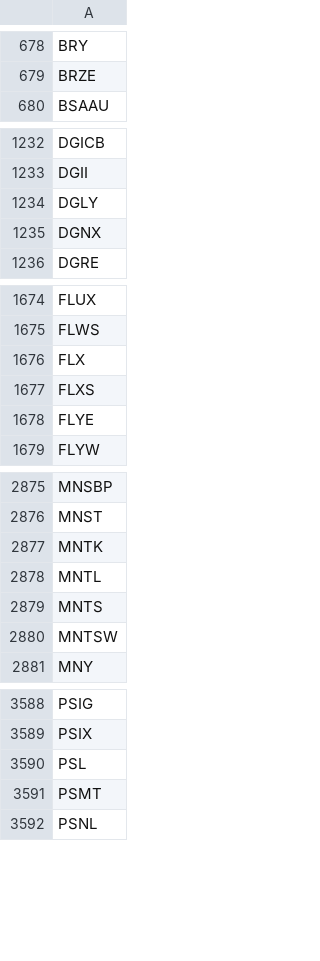
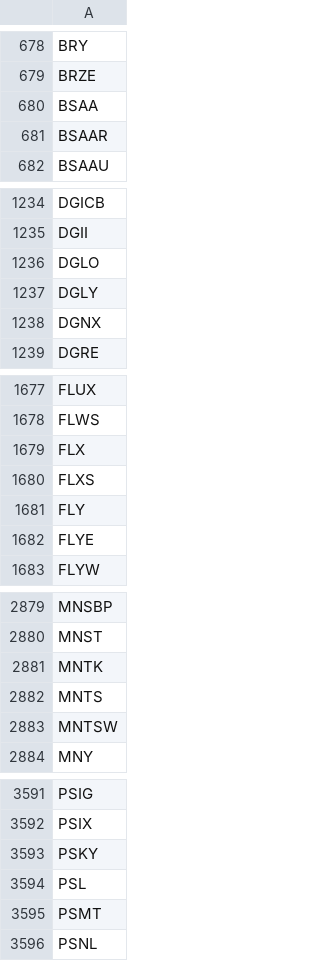
Before and after one commit to cmmds1982/nasdaq-tickers-fetcher, a CSV file: nasdaq_tickers.csv, drawn as a sheet; only a part is shown, gaps mark what is left out; the diff covers the shown part only.

```diff
--- a/nasdaq_tickers.csv
+++ b/nasdaq_tickers.csv
@@ -679,2 +679,4 @@ BRY
 BRZE
+BSAA
+BSAAR
 BSAAU
@@ -1233,2 +1235,3 @@ DGICB
 DGII
+DGLO
 DGLY
@@ -1677,2 +1680,3 @@ FLX
 FLXS
+FLY
 FLYE
@@ -2877,3 +2881,2 @@ MNST
 MNTK
-MNTL
 MNTS
@@ -3589,2 +3592,3 @@ PSIG
 PSIX
+PSKY
 PSL
```
Also changed, not shown: 2 added rows and 1 edited cell elsewhere in this file.
